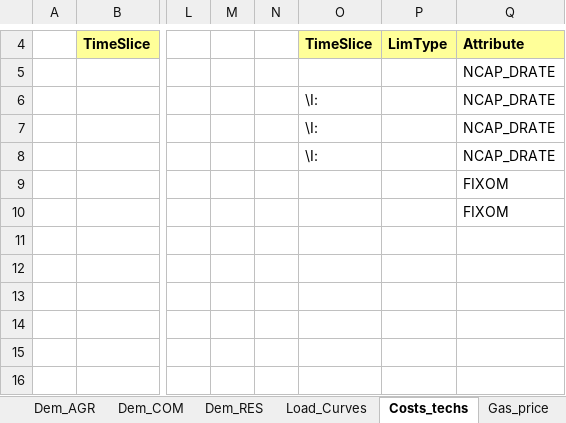
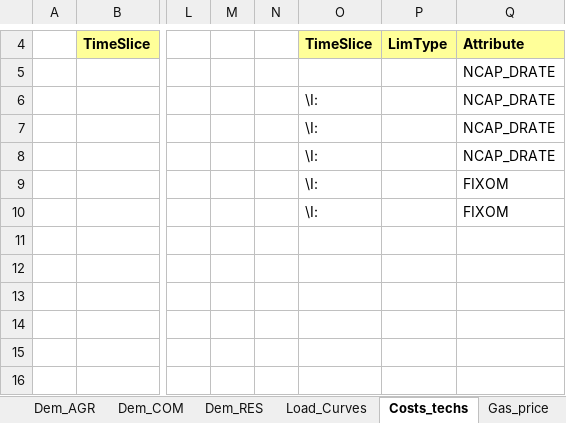
Before and after one commit to akanudia/VerveStacks_NZL_EECA, an Excel workbook: SuppXLS/Scen_Cohesive.xlsx, sheet Costs_techs, drawn as a sheet; only a part is shown, gaps mark what is left out; values as stored, in another font and other column widths than the file's, no borders; the diff names each change by its address in the sheet, - before the commit and + after, or states it on an @@ line.

```diff
--- a/SuppXLS/Scen_Cohesive.xlsx (sheet Costs_techs)
+++ b/SuppXLS/Scen_Cohesive.xlsx (sheet Costs_techs)
-O9:O10: (empty)
+O9:O10: \I:
```
Also changed, not shown: SubRES_Tmpl/SubRES_NewTech_AGR_TUI_Trans.xlsx, SubRES_Tmpl/SubRES_NewTechs_Industry_Trans.xlsx, 9 other files.
